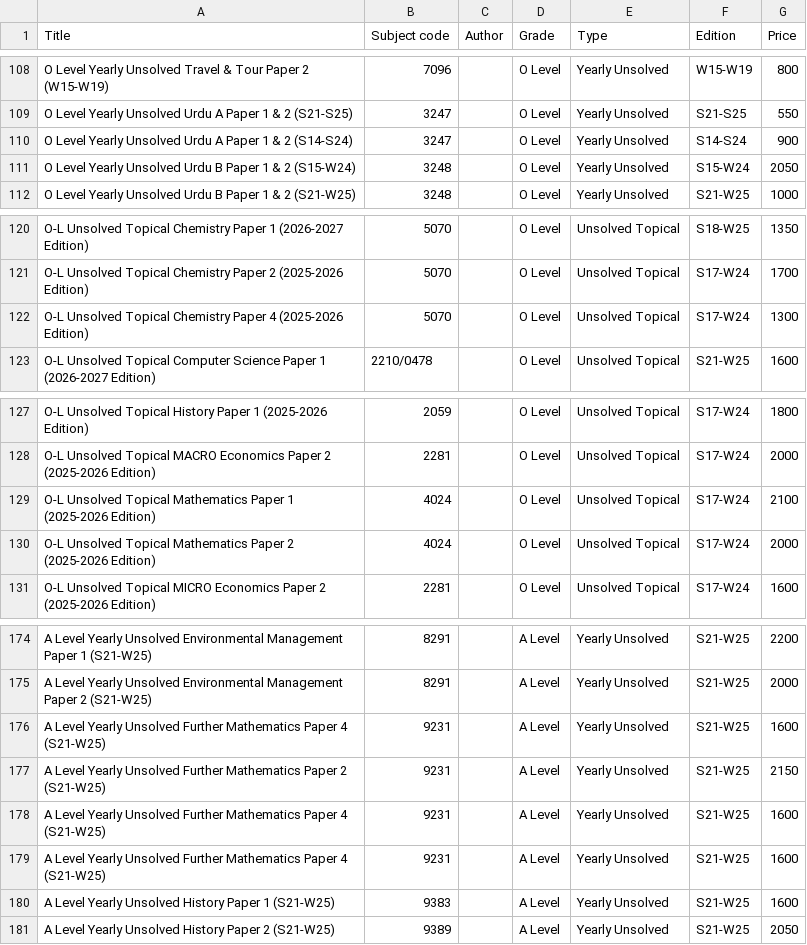
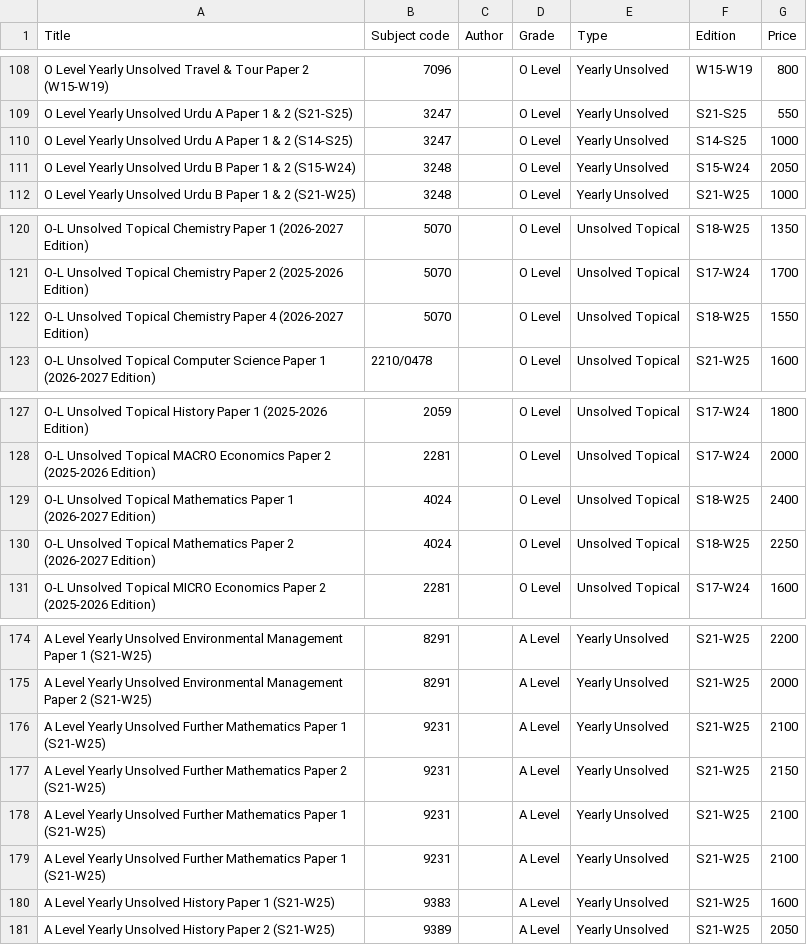
Before and after one commit to ShahmeerC/MSBooks-Monitor, a CSV file: data/Books.csv, drawn as a sheet; only a part is shown, gaps mark what is left out.

```diff
--- a/data/Books.csv
+++ b/data/Books.csv
@@ -109,3 +109,3 @@ O Level Yearly Unsolved Travel & Tour Paper 2 (W15-W19),7096,,O Level,Yearly Uns
 O Level Yearly Unsolved Urdu A Paper 1 & 2  (S21-S25),3247,,O Level,Yearly Unsolved,S21-S25,550
-O Level Yearly Unsolved Urdu A Paper 1 & 2 (S14-S24),3247,,O Level,Yearly Unsolved,S14-S24,900
+O Level Yearly Unsolved Urdu A Paper 1 & 2 (S14-S25),3247,,O Level,Yearly Unsolved,S14-S25,1000
 O Level Yearly Unsolved Urdu B Paper 1 & 2 (S15-W24),3248,,O Level,Yearly Unsolved,S15-W24,2050
@@ -121,3 +121,3 @@ O-L Unsolved Topical Chemistry Paper 1 (2026-2027 Edition),5070,,O Level,Unsolve
 O-L Unsolved Topical Chemistry Paper 2 (2025-2026 Edition),5070,,O Level,Unsolved Topical,S17-W24,1700
-O-L Unsolved Topical Chemistry Paper 4 (2025-2026 Edition),5070,,O Level,Unsolved Topical,S17-W24,1300
+O-L Unsolved Topical Chemistry Paper 4 (2026-2027 Edition),5070,,O Level,Unsolved Topical,S18-W25,1550
 O-L Unsolved Topical Computer Science Paper 1 (2026-2027 Edition),2210/0478,,O Level,Unsolved Topical,S21-W25,1600
@@ -128,4 +128,4 @@ O-L Unsolved Topical History Paper 1 (2025-2026 Edition),2059,,O Level,Unsolved
 O-L Unsolved Topical MACRO Economics Paper 2  (2025-2026 Edition),2281,,O Level,Unsolved Topical,S17-W24,2000
-O-L Unsolved Topical Mathematics Paper 1 (2025-2026 Edition),4024,,O Level,Unsolved Topical,S17-W24,2100
-O-L Unsolved Topical Mathematics Paper 2 (2025-2026 Edition),4024,,O Level,Unsolved Topical,S17-W24,2000
+O-L Unsolved Topical Mathematics Paper 1 (2026-2027 Edition),4024,,O Level,Unsolved Topical,S18-W25,2400
+O-L Unsolved Topical Mathematics Paper 2 (2026-2027 Edition),4024,,O Level,Unsolved Topical,S18-W25,2250
 O-L Unsolved Topical MICRO Economics Paper 2 (2025-2026 Edition),2281,,O Level,Unsolved Topical,S17-W24,1600
@@ -175,6 +175,6 @@ A Level Yearly Unsolved Environmental Management  Paper 1 (S21-W25),8291,,A Leve
 A Level Yearly Unsolved Environmental Management  Paper 2 (S21-W25),8291,,A Level,Yearly Unsolved,S21-W25,2000
-A Level Yearly Unsolved Further Mathematics Paper 4 (S21-W25),9231,,A Level,Yearly Unsolved,S21-W25,1600
+A Level Yearly Unsolved Further Mathematics Paper 1 (S21-W25),9231,,A Level,Yearly Unsolved,S21-W25,2100
 A Level Yearly Unsolved Further Mathematics Paper 2 (S21-W25),9231,,A Level,Yearly Unsolved,S21-W25,2150
-A Level Yearly Unsolved Further Mathematics Paper 4 (S21-W25),9231,,A Level,Yearly Unsolved,S21-W25,1600
-A Level Yearly Unsolved Further Mathematics Paper 4 (S21-W25),9231,,A Level,Yearly Unsolved,S21-W25,1600
+A Level Yearly Unsolved Further Mathematics Paper 1 (S21-W25),9231,,A Level,Yearly Unsolved,S21-W25,2100
+A Level Yearly Unsolved Further Mathematics Paper 1 (S21-W25),9231,,A Level,Yearly Unsolved,S21-W25,2100
 A Level Yearly Unsolved History Paper 1 (S21-W25),9383,,A Level,Yearly Unsolved,S21-W25,1600
```
Also changed, not shown: data/monthly_monitor_log.csv, 1 other file.
